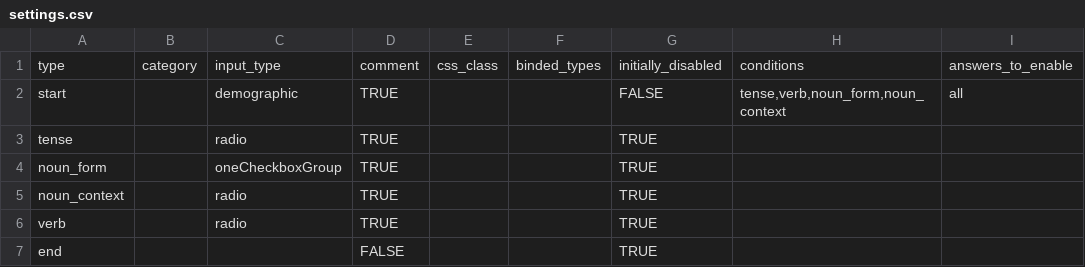
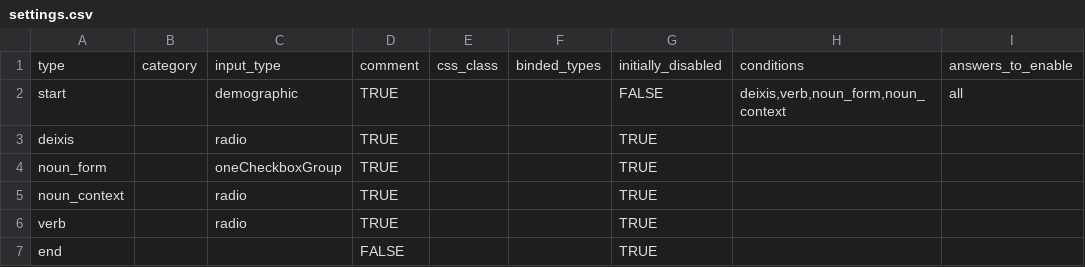
Before and after one commit to pikrol/CDI-online, a CSV file: www/languages/pl/forms/static/ws-gram-p1/settings.csv, drawn as a sheet.

```diff
--- a/www/languages/pl/forms/static/ws-gram-p1/settings.csv
+++ b/www/languages/pl/forms/static/ws-gram-p1/settings.csv
@@ -1,4 +1,4 @@
 type,category,input_type,comment,css_class,binded_types,initially_disabled,conditions,answers_to_enable
-start,,demographic,TRUE,,,FALSE,"tense,verb,noun_form,noun_context",all
-tense,,radio,TRUE,,,TRUE,,
+start,,demographic,TRUE,,,FALSE,"deixis,verb,noun_form,noun_context",all
+deixis,,radio,TRUE,,,TRUE,,
 noun_form,,oneCheckboxGroup,TRUE,,,TRUE,,
```
Also changed, not shown: www/languages/pl/forms/static/ws-gram-p1/items.csv, www/languages/pl/forms/static/ws-gram-p1/translations.csv.
